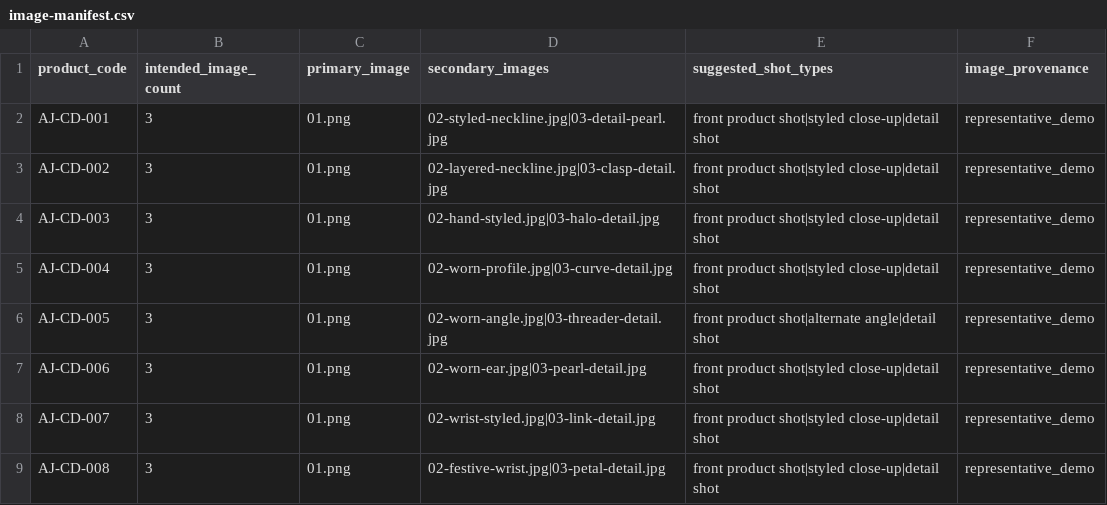
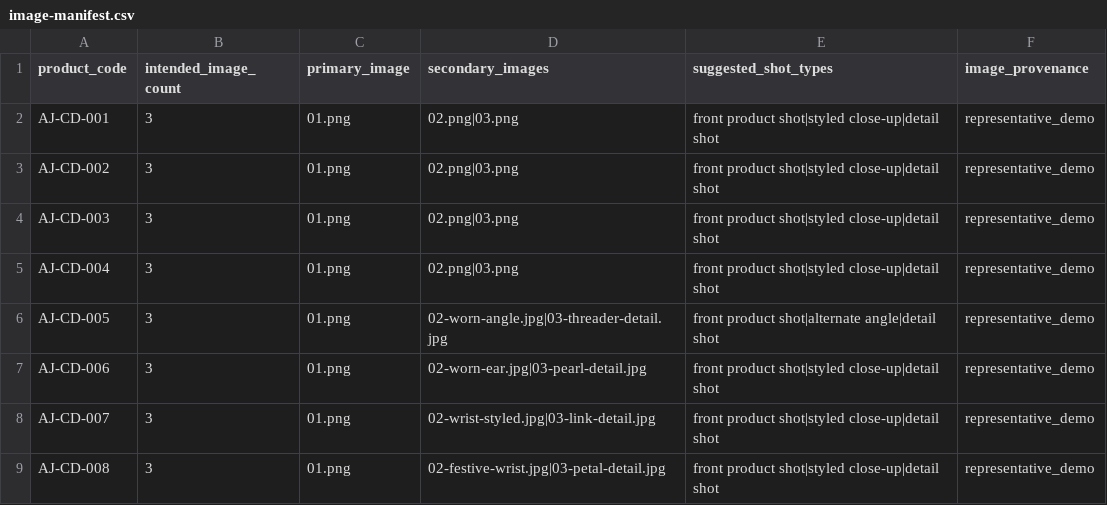
Before and after one commit to doyancha/aurevia-jewels, a CSV file: data/catalog/concept-demo/image-manifest.csv, drawn as a sheet; only a part is shown.

Commit message:
feat: add concept secondary image batch 1

```diff
--- a/data/catalog/concept-demo/image-manifest.csv
+++ b/data/catalog/concept-demo/image-manifest.csv
@@ -1,6 +1,6 @@
 product_code,intended_image_count,primary_image,secondary_images,suggested_shot_types,image_provenance
-AJ-CD-001,3,01.png,02-styled-neckline.jpg|03-detail-pearl.jpg,front product shot|styled close-up|detail shot,representative_demo
-AJ-CD-002,3,01.png,02-layered-neckline.jpg|03-clasp-detail.jpg,front product shot|styled close-up|detail shot,representative_demo
-AJ-CD-003,3,01.png,02-hand-styled.jpg|03-halo-detail.jpg,front product shot|styled close-up|detail shot,representative_demo
-AJ-CD-004,3,01.png,02-worn-profile.jpg|03-curve-detail.jpg,front product shot|styled close-up|detail shot,representative_demo
+AJ-CD-001,3,01.png,02.png|03.png,front product shot|styled close-up|detail shot,representative_demo
+AJ-CD-002,3,01.png,02.png|03.png,front product shot|styled close-up|detail shot,representative_demo
+AJ-CD-003,3,01.png,02.png|03.png,front product shot|styled close-up|detail shot,representative_demo
+AJ-CD-004,3,01.png,02.png|03.png,front product shot|styled close-up|detail shot,representative_demo
 AJ-CD-005,3,01.png,02-worn-angle.jpg|03-threader-detail.jpg,front product shot|alternate angle|detail shot,representative_demo
```
Also changed, not shown: 19 other files.
